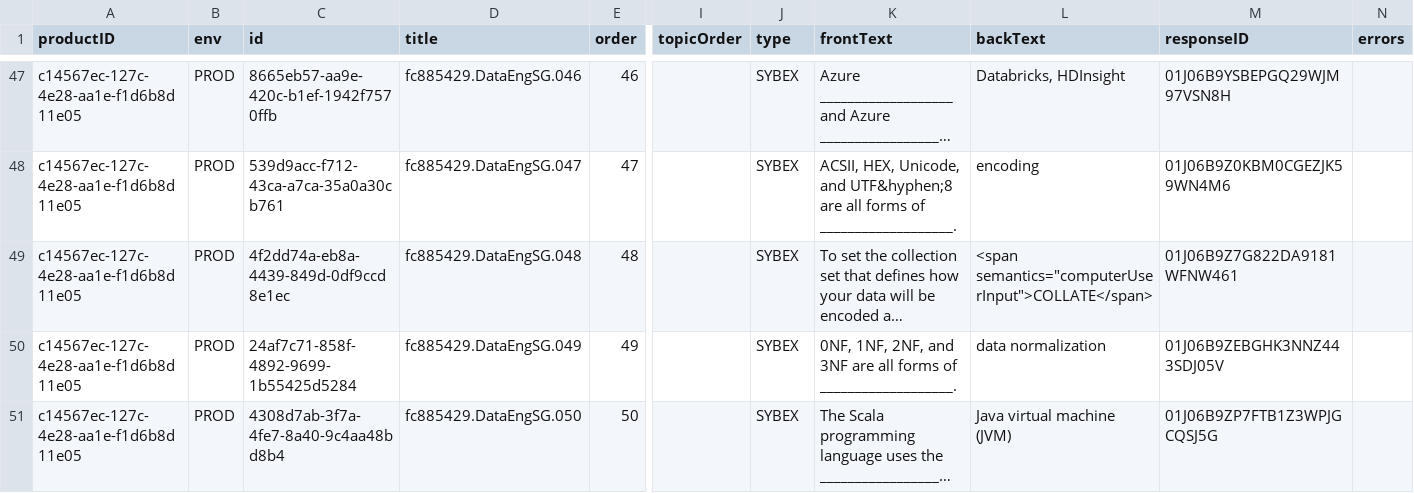
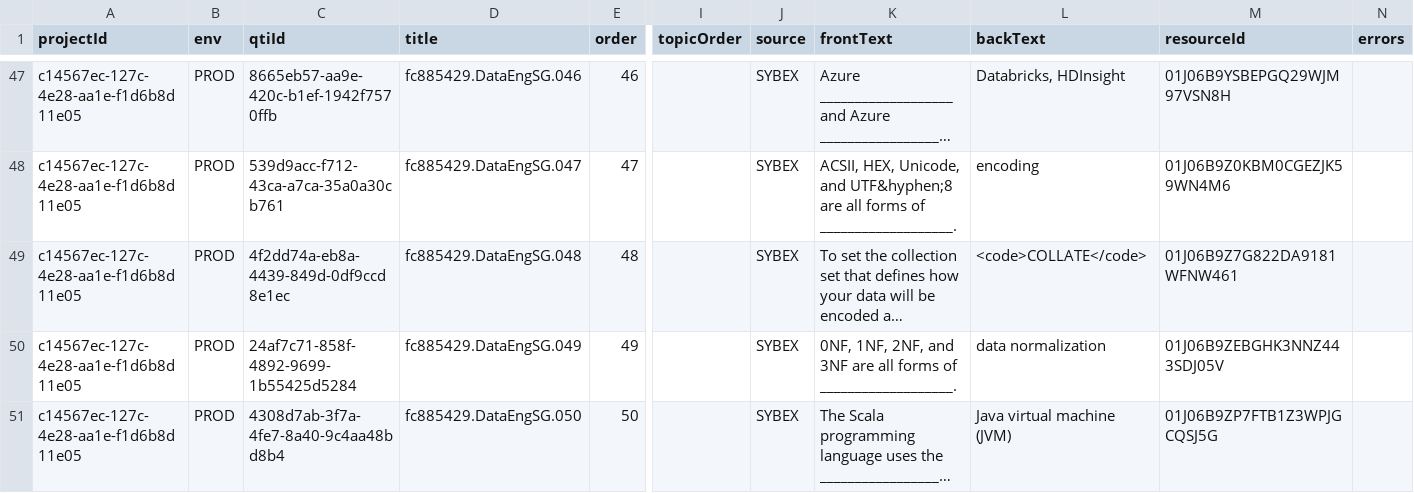
Before and after one commit to tirendlight/MCS_Flashcards, a CSV file: 9781119885429/885429.DataEng.SG-v1.16.479.csv, drawn as a sheet; only a part is shown, gaps mark what is left out; long unchanged cells end in …; the diff covers the shown part only; the diff names each change by its address in the sheet, - before the commit and + after, or states it on an @@ line.

```diff
--- a/9781119885429/885429.DataEng.SG-v1.16.479.csv
+++ b/9781119885429/885429.DataEng.SG-v1.16.479.csv
-A1: productID
+A1: projectId
-C1: id
+C1: qtiId
-J1: type
+J1: source
-M1: responseID
+M1: resourceId
-L49 (backText): <span semantics="computerUserInput">COLLATE</span>
+L49 (backText): <code>COLLATE</code>
```
Also changed, not shown: 20 edited cells elsewhere in this file, 9781119871446/871446.GoCCACE.SG2E-v1.7.803.csv, 9781394183371/183371 GRE PrepFD 2024_Flashcards.csv, 26 other files.
